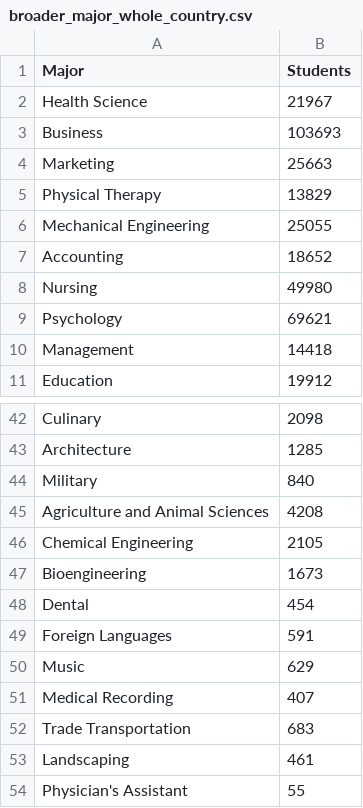
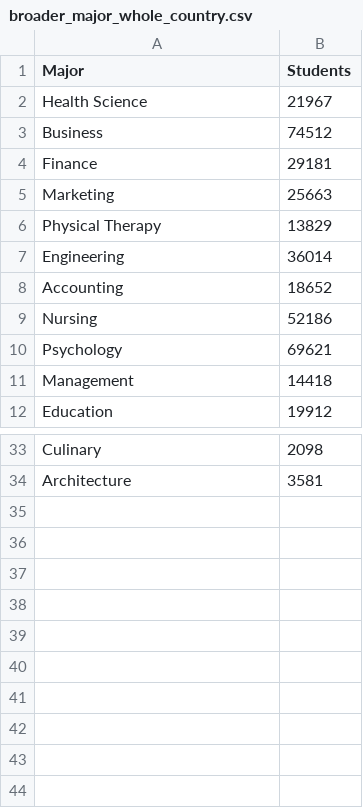
Before and after one commit to olincollege/niche-major-finder, a CSV file: web_scraping/cleaned_data/broader_major_whole_country.csv, drawn as a sheet; only a part is shown, gaps mark what is left out; removed rows and columns are numbered as before the commit, all else as after; the diff covers the shown part only; the diff names each change by its address in the sheet, - before the commit and + after, or states it on an @@ line.

```diff
--- a/web_scraping/cleaned_data/broader_major_whole_country.csv
+++ b/web_scraping/cleaned_data/broader_major_whole_country.csv
-B3 (Students): 103693
+B3 (Students): 74512
+row 4: Finance | 29181
-row 6: Mechanical Engineering | 25055
+row 7: Engineering | 36014
-B9 (Students): 49980
+B9 (Students): 52186
-B34 (Students): 1285
+B34 (Students): 3581
-row 44: Military | 840
-row 45: Agriculture and Animal Sciences | 4208
-row 46: Chemical Engineering | 2105
-row 47: Bioengineering | 1673
-row 48: Dental | 454
-row 49: Foreign Languages | 591
-row 50: Music | 629
-row 51: Medical Recording | 407
-row 52: Trade Transportation | 683
-row 53: Landscaping | 461
-row 54: Physician's Assistant | 55
```
Also changed, not shown: 8 added rows, 18 removed rows and 1 edited cell elsewhere in this file, web_scraping/cleaned_data/broader_major_combined_data.csv, web_scraping/cleaned_data/broader_major_summed_data.csv, 1 other file.
